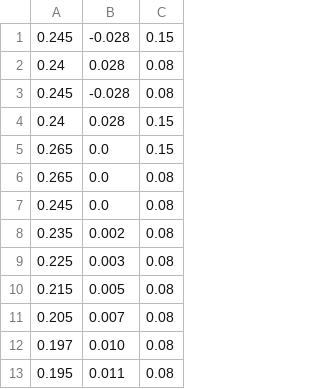
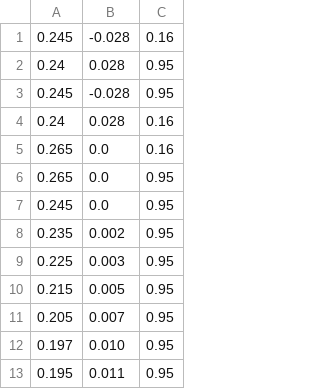
Before and after one commit to RobotDesign3-Team2/crane_x7_ros, a CSV file: crane_x7_examples/scripts/MOJI/MOJIcsv/NA.csv, drawn as a sheet.

```diff
--- a/crane_x7_examples/scripts/MOJI/MOJIcsv/NA.csv
+++ b/crane_x7_examples/scripts/MOJI/MOJIcsv/NA.csv
@@ -1,13 +1,13 @@
-0.245,-0.028,0.15
-0.24,0.028,0.08
-0.245,-0.028,0.08
-0.24,0.028,0.15
-0.265,0.0,0.15
-0.265,0.0,0.08
-0.245,0.0,0.08
-0.235,0.002,0.08
-0.225,0.003,0.08
-0.215,0.005,0.08
-0.205,0.007,0.08
-0.197,0.010,0.08
-0.195,0.011,0.08
+0.245,-0.028,0.16
+0.24,0.028,0.95
+0.245,-0.028,0.95
+0.24,0.028,0.16
+0.265,0.0,0.16
+0.265,0.0,0.95
+0.245,0.0,0.95
+0.235,0.002,0.95
+0.225,0.003,0.95
+0.215,0.005,0.95
+0.205,0.007,0.95
+0.197,0.010,0.95
+0.195,0.011,0.95
```
Also changed, not shown: crane_x7_examples/scripts/MOJI/MOJIcsv/RO.csv, 2 other files.
